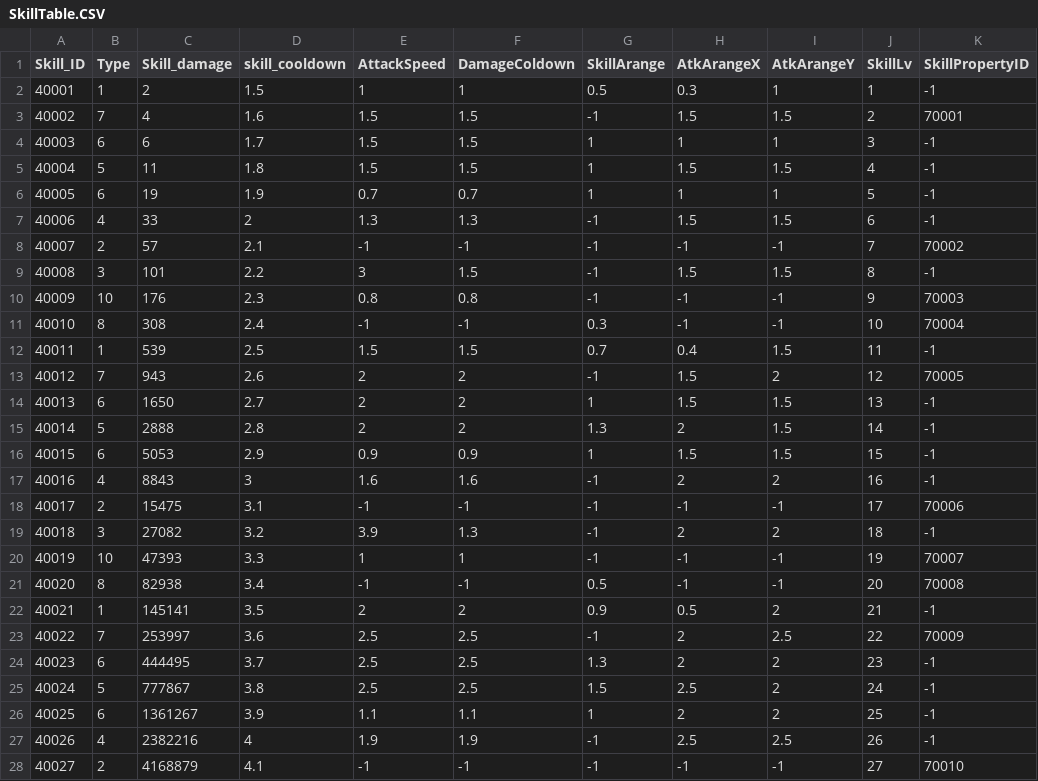
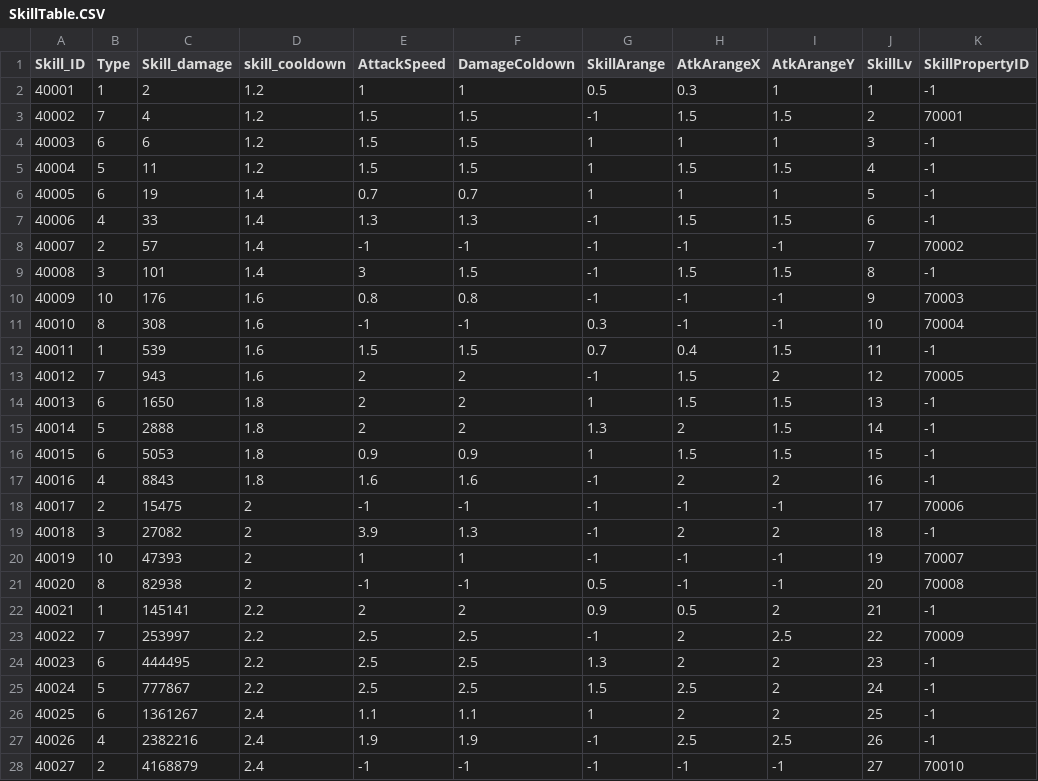
Before and after one commit to Kim-coding/SkillMaster, a CSV file: Assets/Resources/Table/SkillTable.CSV, drawn as a sheet; only a part is shown; the diff covers the shown part only; the diff names each change by its address in the sheet, - before the commit and + after, or states it on an @@ line.

Commit message:
스킬테이블 변경

```diff
--- a/Assets/Resources/Table/SkillTable.CSV
+++ b/Assets/Resources/Table/SkillTable.CSV
-D2 (skill_cooldown): 1.5
+D2 (skill_cooldown): 1.2
-D3 (skill_cooldown): 1.6
+D3 (skill_cooldown): 1.2
-D4 (skill_cooldown): 1.7
+D4 (skill_cooldown): 1.2
-D5 (skill_cooldown): 1.8
+D5 (skill_cooldown): 1.2
-D6 (skill_cooldown): 1.9
+D6 (skill_cooldown): 1.4
-D7 (skill_cooldown): 2
+D7 (skill_cooldown): 1.4
-D8 (skill_cooldown): 2.1
+D8 (skill_cooldown): 1.4
-D9 (skill_cooldown): 2.2
+D9 (skill_cooldown): 1.4
-D10 (skill_cooldown): 2.3
+D10 (skill_cooldown): 1.6
-D11 (skill_cooldown): 2.4
+D11 (skill_cooldown): 1.6
-D12 (skill_cooldown): 2.5
+D12 (skill_cooldown): 1.6
-D13 (skill_cooldown): 2.6
+D13 (skill_cooldown): 1.6
-D14 (skill_cooldown): 2.7
+D14 (skill_cooldown): 1.8
-D15 (skill_cooldown): 2.8
+D15 (skill_cooldown): 1.8
-D16 (skill_cooldown): 2.9
+D16 (skill_cooldown): 1.8
-D17 (skill_cooldown): 3
+D17 (skill_cooldown): 1.8
-D18 (skill_cooldown): 3.1
+D18 (skill_cooldown): 2
-D19 (skill_cooldown): 3.2
+D19 (skill_cooldown): 2
-D20 (skill_cooldown): 3.3
+D20 (skill_cooldown): 2
-D21 (skill_cooldown): 3.4
+D21 (skill_cooldown): 2
-D22 (skill_cooldown): 3.5
+D22 (skill_cooldown): 2.2
-D23 (skill_cooldown): 3.6
+D23 (skill_cooldown): 2.2
-D24 (skill_cooldown): 3.7
+D24 (skill_cooldown): 2.2
-D25 (skill_cooldown): 3.8
+D25 (skill_cooldown): 2.2
-D26 (skill_cooldown): 3.9
+D26 (skill_cooldown): 2.4
-D27 (skill_cooldown): 4
+D27 (skill_cooldown): 2.4
-D28 (skill_cooldown): 4.1
+D28 (skill_cooldown): 2.4
```
Also changed, not shown: 13 edited cells elsewhere in this file.
